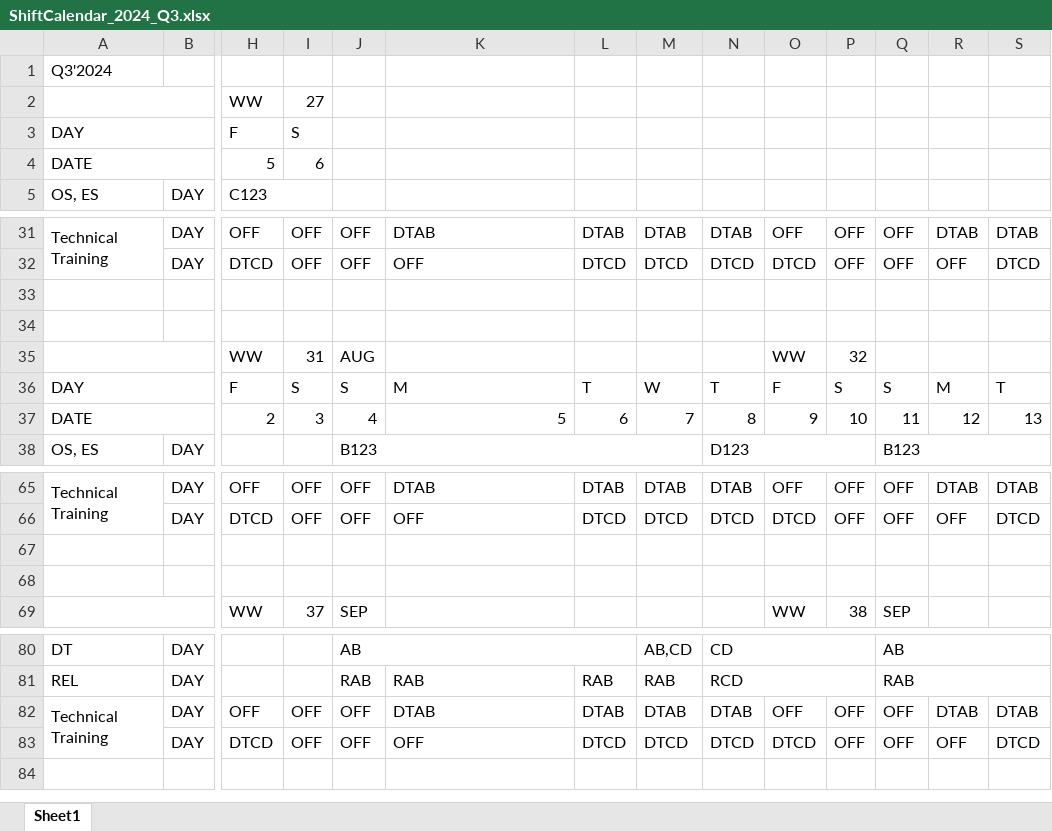
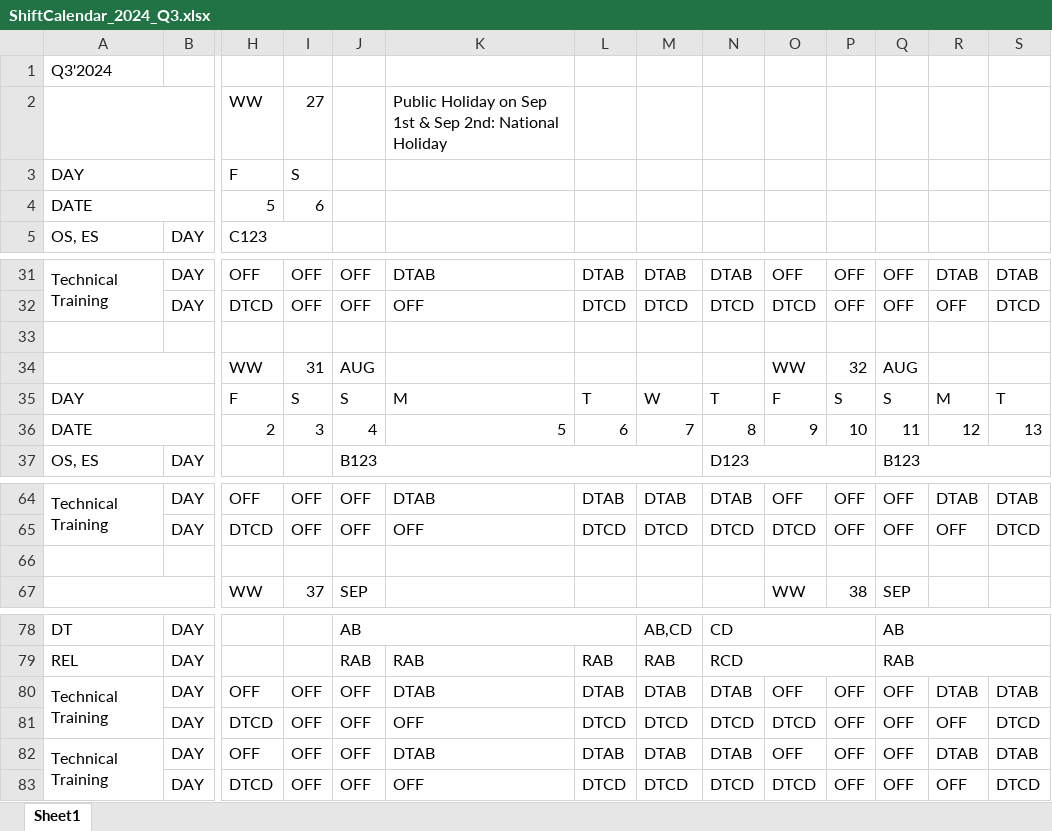
Before and after one commit to vnatmfg/web-app, an Excel workbook: data/ShiftCalendar_2024_Q3.xlsx, sheet Sheet1, drawn as a sheet; only a part is shown, gaps mark what is left out; values as stored, in another font and other column widths than the file's, no cell formats; charts and pictures and conditional formats not drawn; removed rows and columns are numbered as before the commit, all else as after; rows hold the shown columns only; the diff names each change by its address in the sheet, - before the commit and + after, or states it on an @@ line.

Commit message:
update Q3-2024 calendar

```diff
--- a/data/ShiftCalendar_2024_Q3.xlsx (sheet Sheet1)
+++ b/data/ShiftCalendar_2024_Q3.xlsx (sheet Sheet1)
-K2: (empty)
+K2: Public Holiday on Sep 1st & Sep 2nd: National Holiday
-row 34: (empty)
-Q34: (empty)
+Q34: AUG
-row 68: (empty)
+row 80: Technical Training | DAY | OFF | OFF | OFF | DTAB | DTAB | DTAB | DTAB | OFF | OFF | OFF | DTAB | DTAB
+row 81:  | DAY | DTCD | OFF | OFF | OFF | DTCD | DTCD | DTCD | DTCD | OFF | OFF | OFF | DTCD
```
Also changed, not shown: cell formats, formulas that keep their value, charts or pictures, 3 other files.
